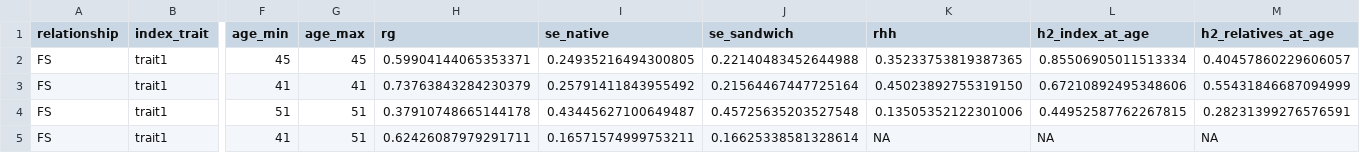
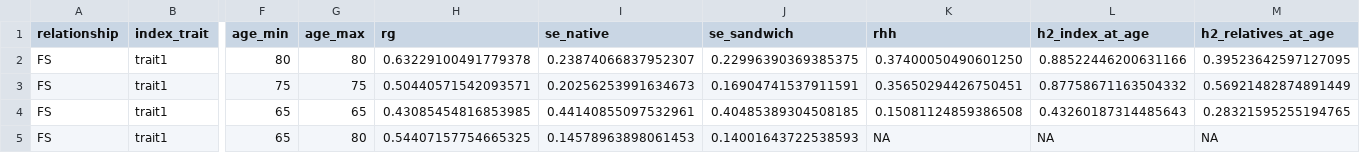
Before and after one commit to rwaples/nordic-geno-epimight, a TSV file: kit/selftest/expected/rg.tsv, drawn as a sheet; only a part is shown, gaps mark what is left out; the diff covers the shown part only; the diff names each change by its address in the sheet, - before the commit and + after, or states it on an @@ line.

```diff
--- a/kit/selftest/expected/rg.tsv
+++ b/kit/selftest/expected/rg.tsv
-F2 (age_min): 45
+F2 (age_min): 80
-G2 (age_max): 45
+G2 (age_max): 80
-H2 (rg): 0.59904144065353371
+H2 (rg): 0.63229100491779378
-I2 (se_native): 0.24935216494300805
+I2 (se_native): 0.23874066837952307
-J2 (se_sandwich): 0.22140483452644988
+J2 (se_sandwich): 0.22996390369385375
-K2 (rhh): 0.35233753819387365
+K2 (rhh): 0.37400050490601250
-L2 (h2_index_at_age): 0.85506905011513334
+L2 (h2_index_at_age): 0.88522446200631166
-M2 (h2_relatives_at_age): 0.40457860229606057
+M2 (h2_relatives_at_age): 0.39523642597127095
-F3 (age_min): 41
+F3 (age_min): 75
-G3 (age_max): 41
+G3 (age_max): 75
-H3 (rg): 0.73763843284230379
+H3 (rg): 0.50440571542093571
-I3 (se_native): 0.25791411843955492
+I3 (se_native): 0.20256253991634673
-J3 (se_sandwich): 0.21564467447725164
+J3 (se_sandwich): 0.16904741537911591
-K3 (rhh): 0.45023892755319150
+K3 (rhh): 0.35650294426750451
-L3 (h2_index_at_age): 0.67210892495348606
+L3 (h2_index_at_age): 0.87758671163504332
-M3 (h2_relatives_at_age): 0.55431846687094999
+M3 (h2_relatives_at_age): 0.56921482874891449
-F4 (age_min): 51
+F4 (age_min): 65
-G4 (age_max): 51
+G4 (age_max): 65
-H4 (rg): 0.37910748665144178
+H4 (rg): 0.43085454816853985
-I4 (se_native): 0.43445627100649487
+I4 (se_native): 0.44140855097532961
-J4 (se_sandwich): 0.45725635203527548
+J4 (se_sandwich): 0.40485389304508185
-K4 (rhh): 0.13505352122301006
+K4 (rhh): 0.15081124859386508
-L4 (h2_index_at_age): 0.44952587762267815
+L4 (h2_index_at_age): 0.43260187314485643
-M4 (h2_relatives_at_age): 0.28231399276576591
+M4 (h2_relatives_at_age): 0.28321595255194765
-F5 (age_min): 41
+F5 (age_min): 65
-G5 (age_max): 51
+G5 (age_max): 80
-H5 (rg): 0.62426087979291711
+H5 (rg): 0.54407157754665325
-I5 (se_native): 0.16571574999753211
+I5 (se_native): 0.14578963898061453
-J5 (se_sandwich): 0.16625338581328614
+J5 (se_sandwich): 0.14001643722538593
```
Also changed, not shown: 129 edited cells elsewhere in this file, kit/selftest/expected/cif.tsv, kit/selftest/expected/h2.tsv, 6 other files.
